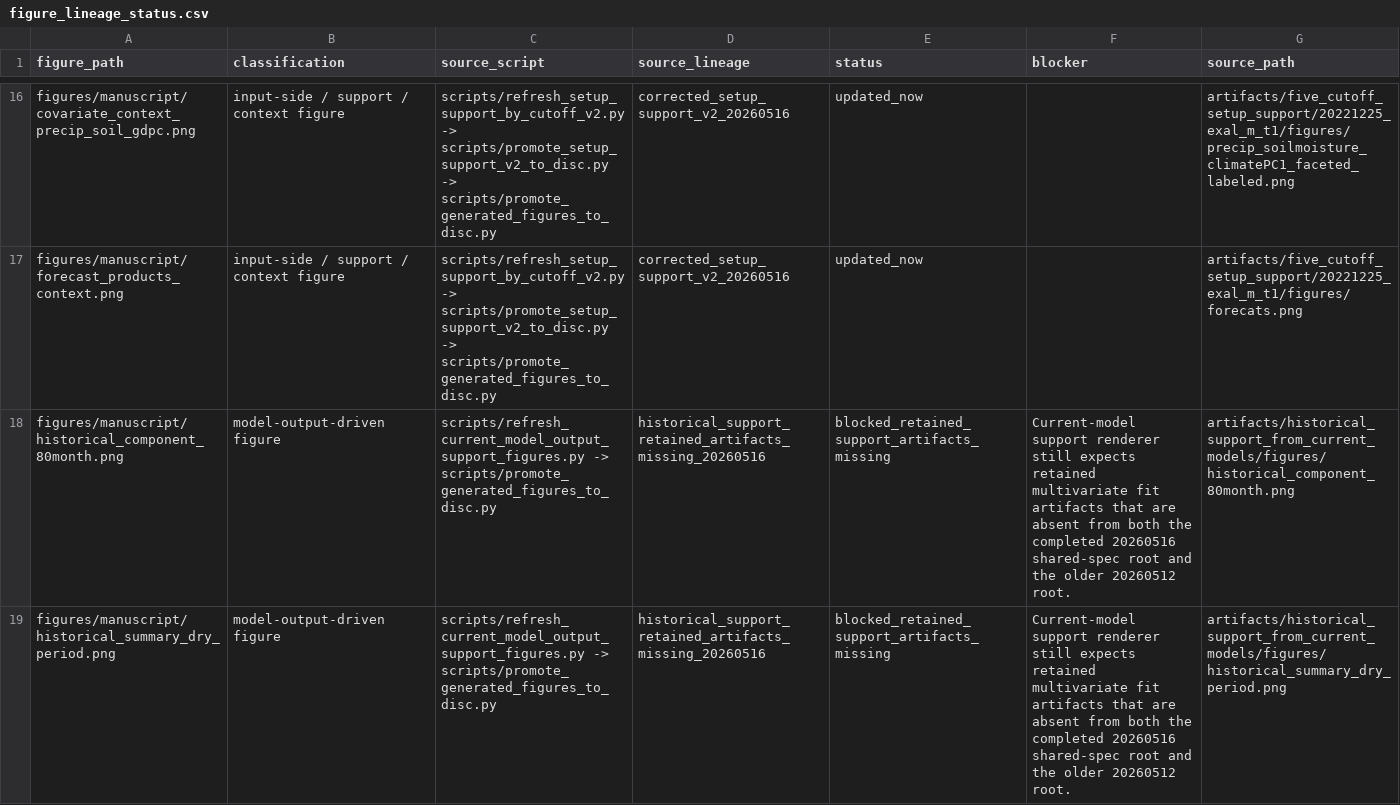
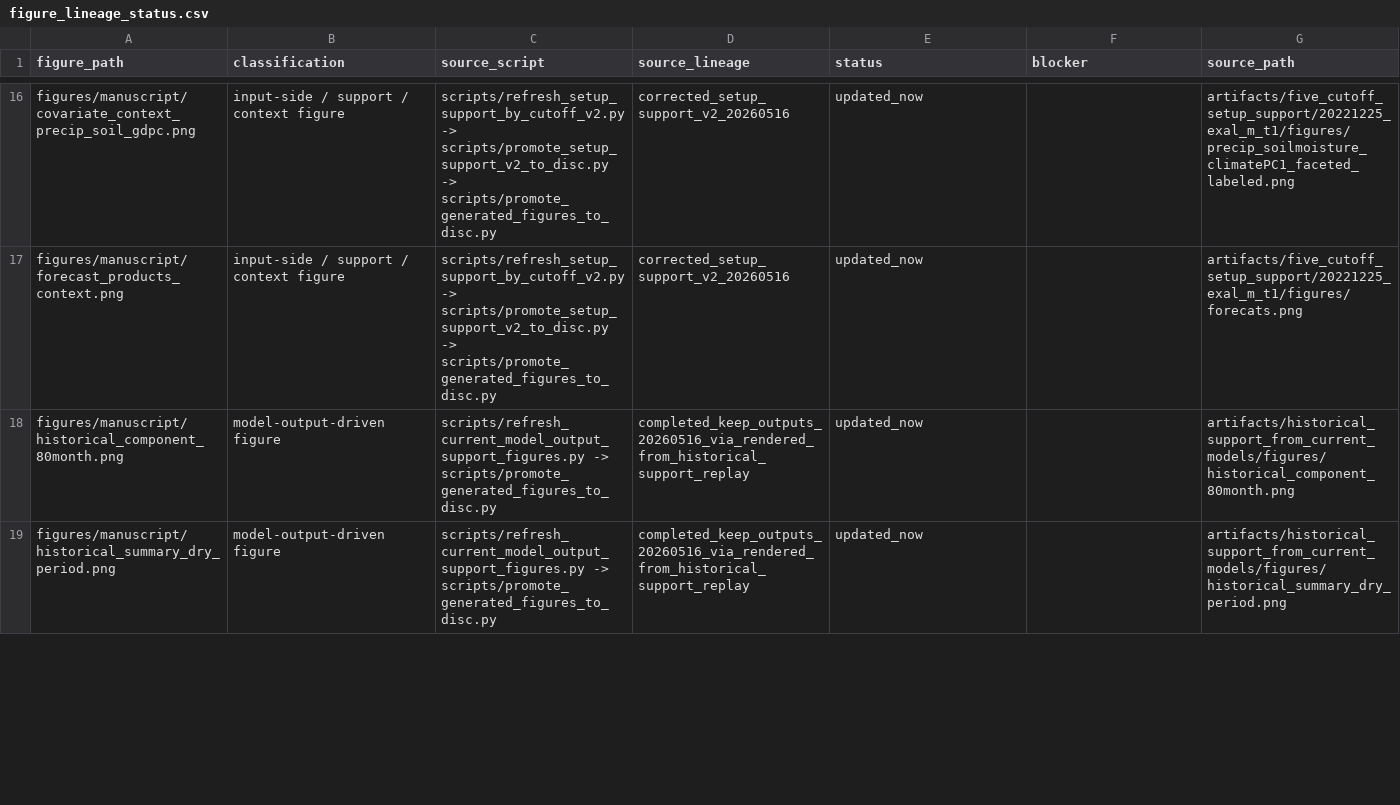
Before and after one commit to AntonioAPDL/Evironmetrics---REVISED-DOC-2, a CSV file: reports/article_figure_lineage_audit_20260516/figure_lineage_status.csv, drawn as a sheet; only a part is shown, gaps mark what is left out; the diff covers the shown part only.

```diff
--- a/reports/article_figure_lineage_audit_20260516/figure_lineage_status.csv
+++ b/reports/article_figure_lineage_audit_20260516/figure_lineage_status.csv
@@ -17,3 +17,3 @@ figures/manuscript/covariate_context_precip_soil_gdpc.png,input-side / support /
 figures/manuscript/forecast_products_context.png,input-side / support / context figure,scripts/refresh_setup_support_by_cutoff_v2.py -> scripts/promote_setup_support_v2_to_disc.py -> scripts/promote_generated_figures_to_disc.py,corrected_setup_support_v2_20260516,updated_now,,artifacts/five_cutoff_setup_support/20221225_exal_m_t1/figures/forecats.png
-figures/manuscript/historical_component_80month.png,model-output-driven figure,scripts/refresh_current_model_output_support_figures.py -> scripts/promote_generated_figures_to_disc.py,historical_support_retained_artifacts_missing_20260516,blocked_retained_support_artifacts_missing,Current-model support renderer still expects retained multivariate fit artifacts that are absent from both the completed 20260516 shared-spec root and the older 20260512 root.,artifacts/historical_support_from_current_models/figures/historical_component_80month.png
-figures/manuscript/historical_summary_dry_period.png,model-output-driven figure,scripts/refresh_current_model_output_support_figures.py -> scripts/promote_generated_figures_to_disc.py,historical_support_retained_artifacts_missing_20260516,blocked_retained_support_artifacts_missing,Current-model support renderer still expects retained multivariate fit artifacts that are absent from both the completed 20260516 shared-spec root and the older 20260512 root.,artifacts/historical_support_from_current_models/figures/historical_summary_dry_period.png
+figures/manuscript/historical_component_80month.png,model-output-driven figure,scripts/refresh_current_model_output_support_figures.py -> scripts/promote_generated_figures_to_disc.py,completed_keep_outputs_20260516_via_rendered_from_historical_support_replay,updated_now,,artifacts/historical_support_from_current_models/figures/historical_component_80month.png
+figures/manuscript/historical_summary_dry_period.png,model-output-driven figure,scripts/refresh_current_model_output_support_figures.py -> scripts/promote_generated_figures_to_disc.py,completed_keep_outputs_20260516_via_rendered_from_historical_support_replay,updated_now,,artifacts/historical_support_from_current_models/figures/historical_summary_dry_period.png
```
Also changed, not shown: 6 edited cells elsewhere in this file, Figures/mirror_manifest.csv, artifacts/historical_support_from_current_models/manifest.csv, 22 other files.
